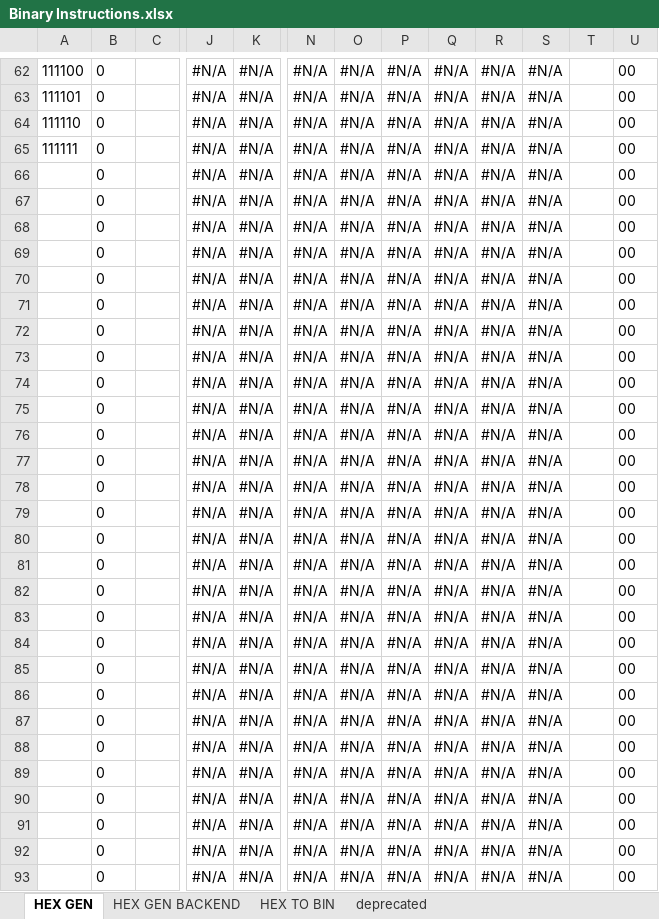
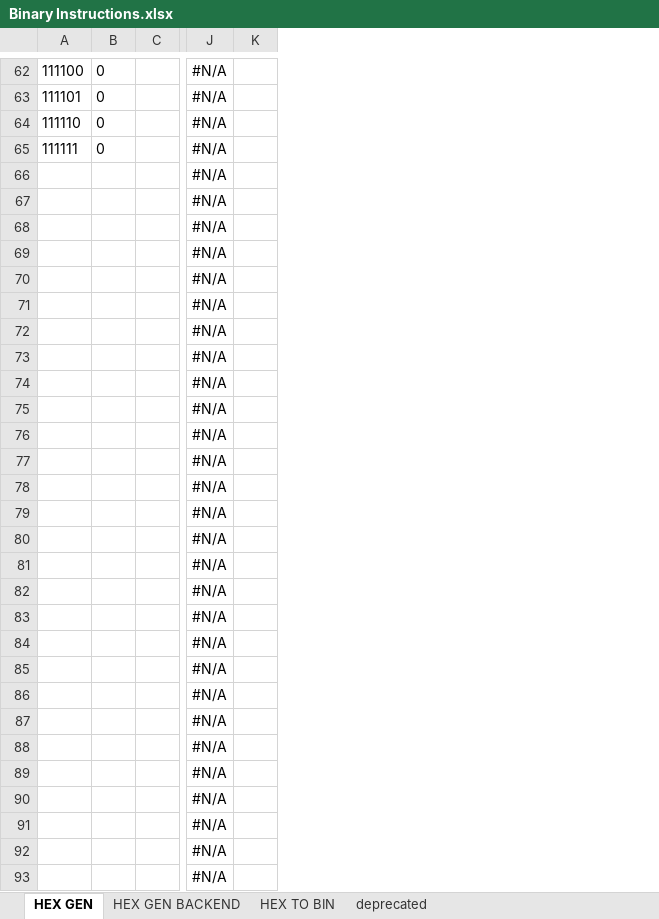
Before and after one commit to romanjan-das-2/NewCircuitDesign, an Excel workbook: INSTRUCTIONS/Binary Instructions.xlsx, sheet HEX GEN, drawn as a sheet; only a part is shown, gaps mark what is left out; values as stored, in another font and other column widths than the file's, no borders; removed rows and columns are numbered as before the commit, all else as after; the diff covers the shown part only; the diff names each change by its address in the sheet, - before the commit and + after, or states it on an @@ line.

```diff
--- a/INSTRUCTIONS/Binary Instructions.xlsx (sheet HEX GEN)
+++ b/INSTRUCTIONS/Binary Instructions.xlsx (sheet HEX GEN)
-column K, rows 62-93: all #N/A
+column K, empty
-column N, rows 62-93: all #N/A
-column O, rows 62-93: all #N/A
-column P, rows 62-93: all #N/A
-column Q, rows 62-93: all #N/A
-column R, rows 62-93: all #N/A
-column S, rows 62-93: all #N/A
-column T, empty
-column U, rows 62-93: all 00
-B66:B93: 0
+B66:B93: (empty)
```
Also changed, not shown: 3 added rows, 3 removed rows and 86 edited cells elsewhere in this sheet, sheet HEX GEN BACKEND, formulas that keep their value, 4 other files.
